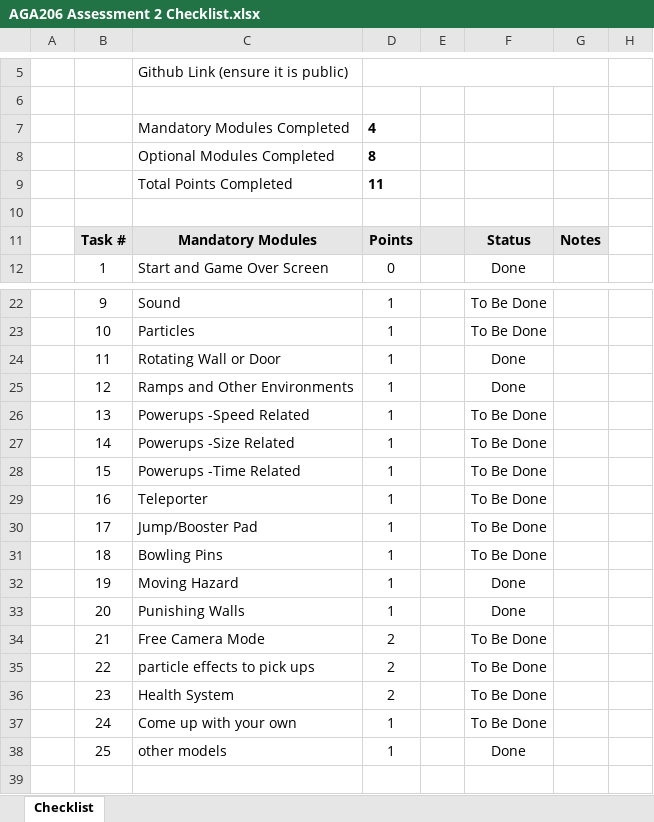
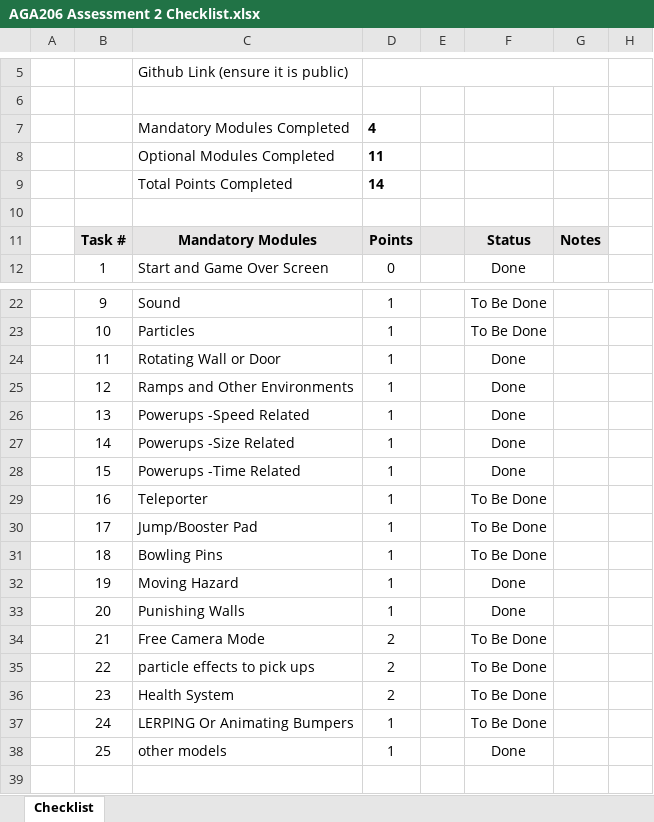
Before and after one commit to YoshiiVT/Roll-A-Ball-Sep-24, an Excel workbook: AGA206 Assessment 2 Checklist.xlsx, sheet Checklist, drawn as a sheet; only a part is shown, gaps mark what is left out; values as stored, in another font and other column widths than the file's, no borders; charts and pictures and conditional formats not drawn; the diff names each change by its address in the sheet, - before the commit and + after, or states it on an @@ line.

```diff
--- a/AGA206 Assessment 2 Checklist.xlsx (sheet Checklist)
+++ b/AGA206 Assessment 2 Checklist.xlsx (sheet Checklist)
-D8: 8
+D8: 11
-D9: 11
+D9: 14
-F26:F28: To Be Done
+F26:F28: Done
-C37: Come up with your own
+C37: LERPING Or Animating Bumpers
```
Also changed, not shown: hidden cells, 25 other files.
